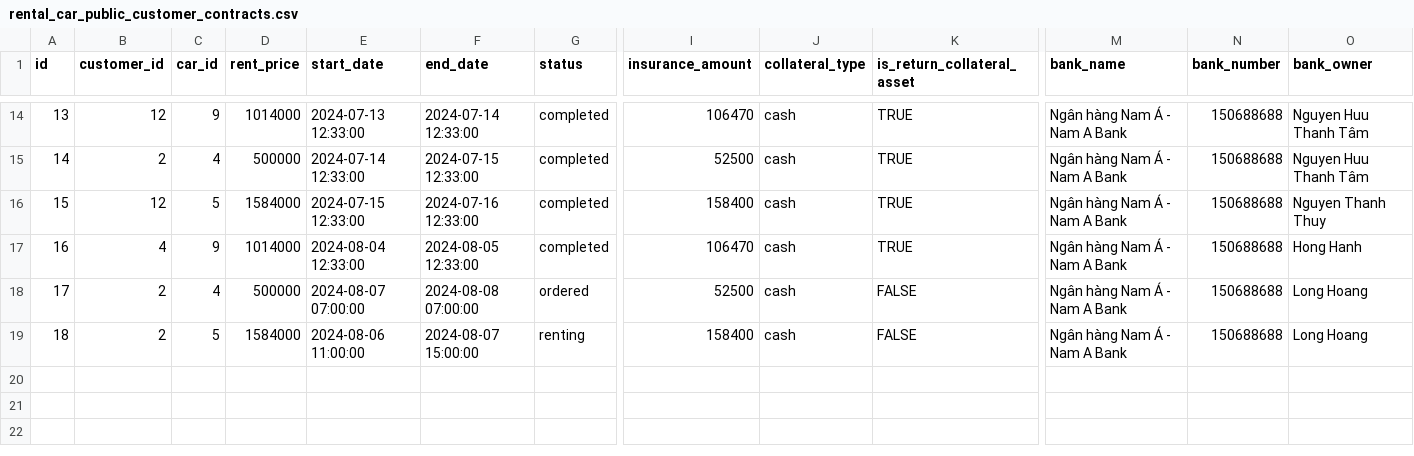
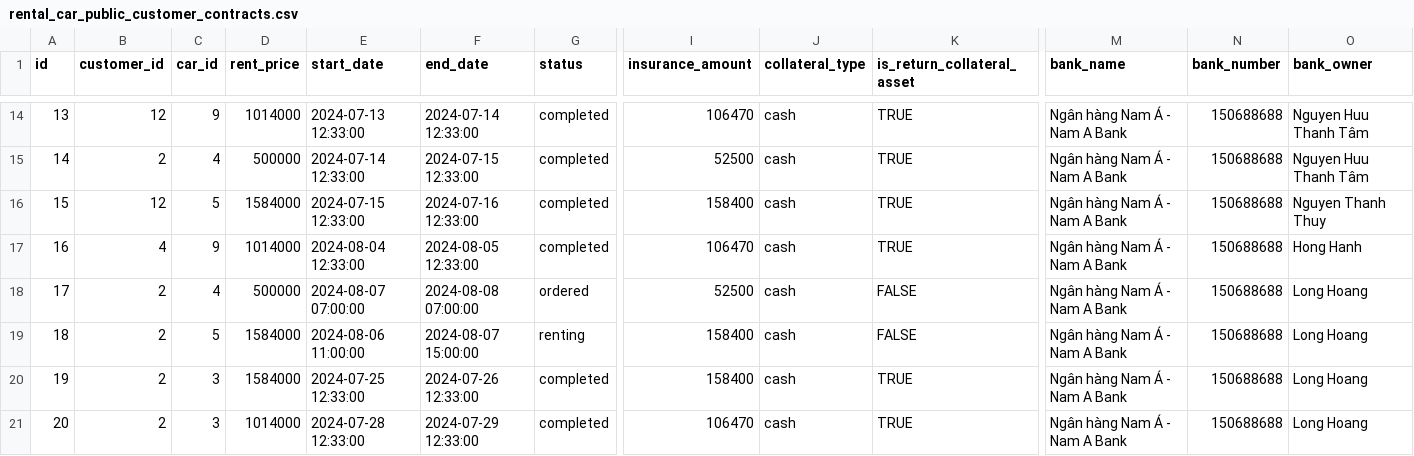
Before and after one commit to godev111222333/capstone-backend, a CSV file: etc/seed/rental_car_public_customer_contracts.csv, drawn as a sheet; only a part is shown, gaps mark what is left out; rows hold the shown columns only; the diff names each change by its address in the sheet, - before the commit and + after, or states it on an @@ line.

```diff
--- a/etc/seed/rental_car_public_customer_contracts.csv
+++ b/etc/seed/rental_car_public_customer_contracts.csv
+row 20: 19 | 2 | 3 | 1584000 | 2024-07-25 12:33:00 | 2024-07-26 12:33:00 | completed | 158400 | cash | TRUE | Ngân hàng Nam Á - Nam A Bank | 150688688 | Long Hoang
+row 21: 20 | 2 | 3 | 1014000 | 2024-07-28 12:33:00 | 2024-07-29 12:33:00 | completed | 106470 | cash | TRUE | Ngân hàng Nam Á - Nam A Bank | 150688688 | Long Hoang
```
Also changed, not shown: etc/seed/rental_car_public_customer_contract_images.csv, etc/seed/rental_car_public_customer_payments.csv.
